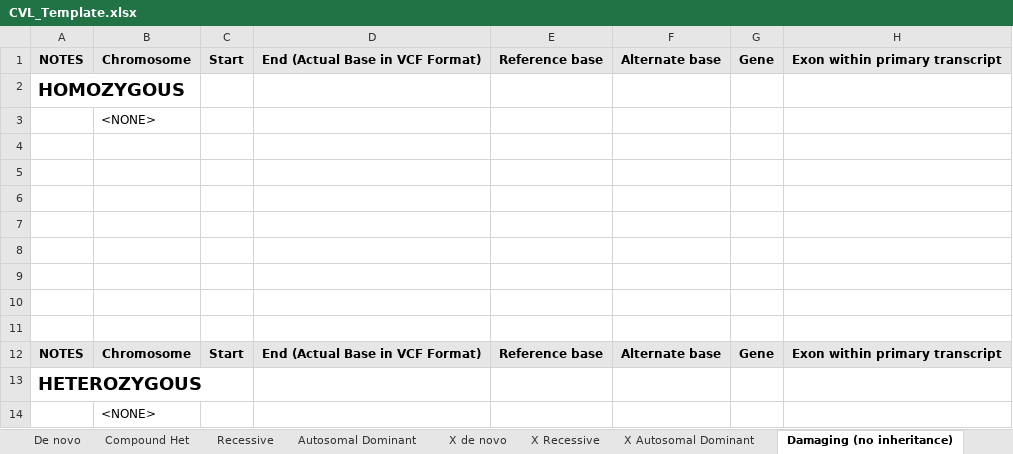
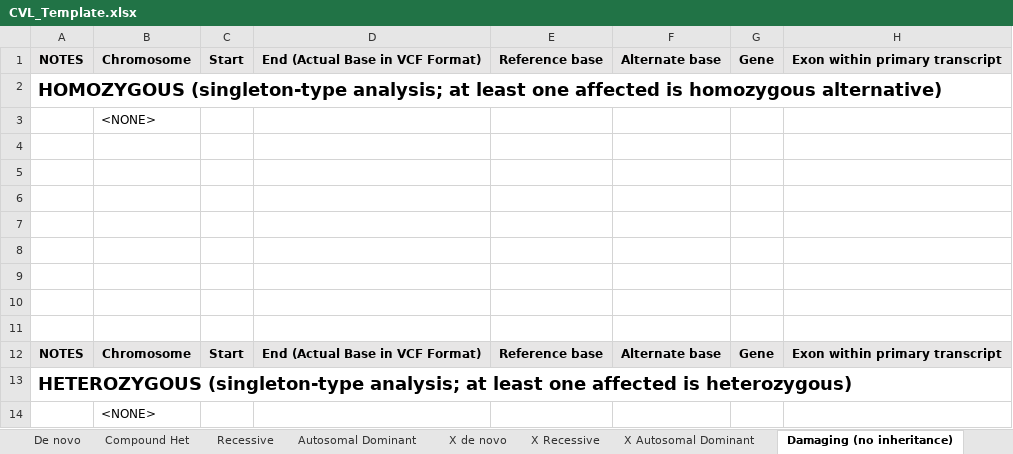
Before and after one commit to Phillip-a-richmond/AnnotateVariants, an Excel workbook: TableTemplates/CVL_Template.xlsx, sheet Damaging (no inheritance), drawn as a sheet; only a part is shown; values as stored, in another font and other column widths than the file's, no borders; the diff names each change by its address in the sheet, - before the commit and + after, or states it on an @@ line.

```diff
--- a/TableTemplates/CVL_Template.xlsx (sheet Damaging (no inheritance))
+++ b/TableTemplates/CVL_Template.xlsx (sheet Damaging (no inheritance))
-A2: HOMOZYGOUS
+A2: HOMOZYGOUS (singleton-type analysis; at least one affected is homozygous alternative)
-A13: HETEROZYGOUS
+A13: HETEROZYGOUS (singleton-type analysis; at least one affected is heterozygous)
```
Also changed, not shown: 5 other files.
